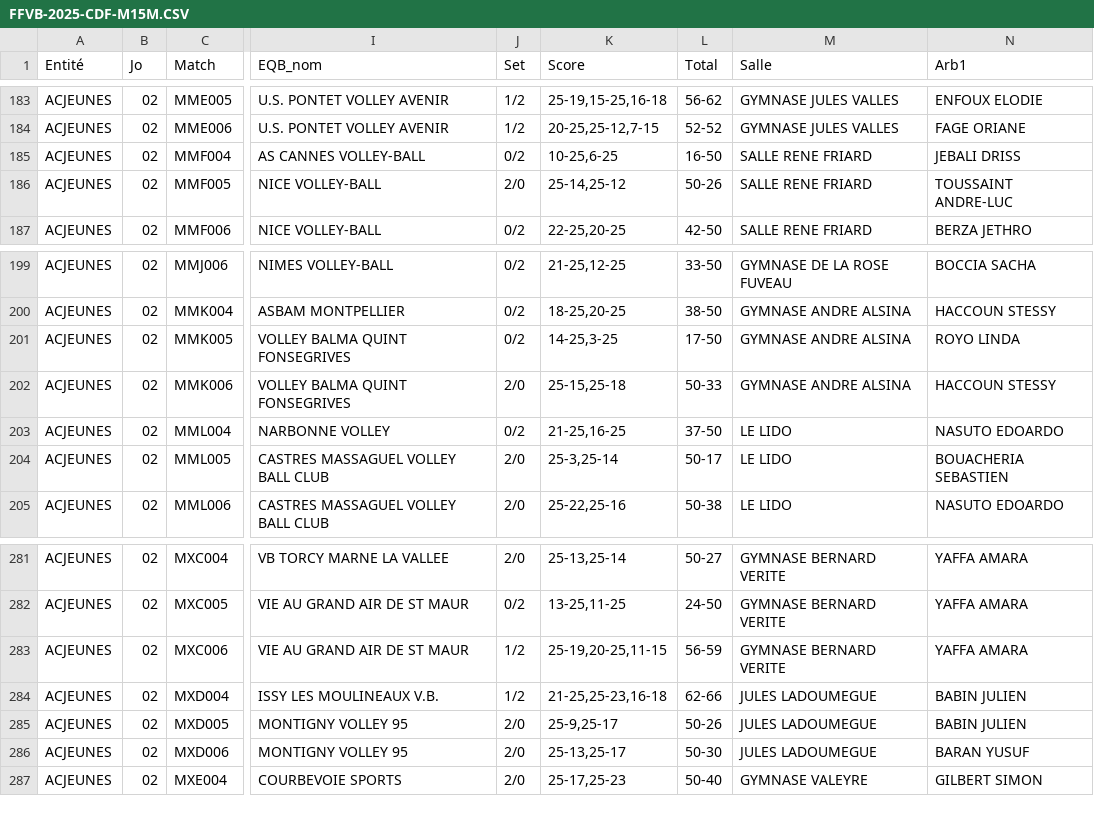
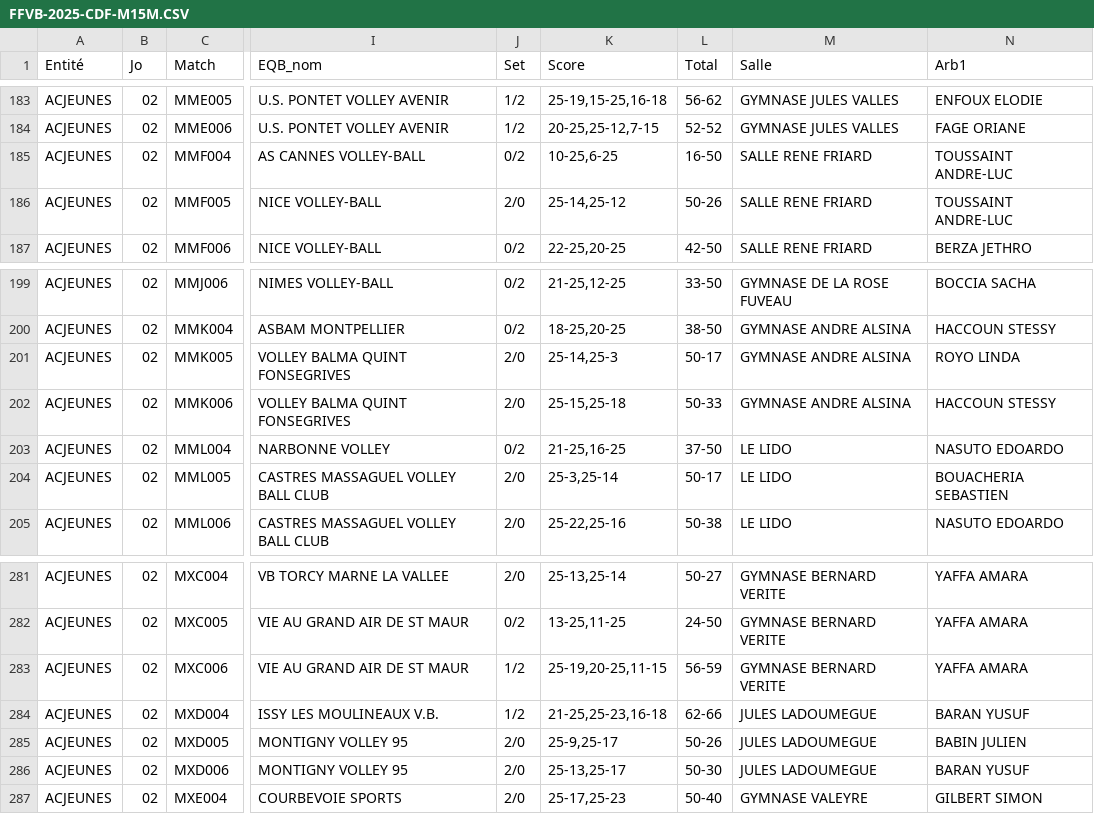
Before and after one commit to gillesdandrea/vb-stats, a CSV file: data/FFVB-2025-CDF-M15M.CSV, drawn as a sheet; only a part is shown, gaps mark what is left out; the diff names each change by its address in the sheet, - before the commit and + after, or states it on an @@ line.

```diff
--- a/data/FFVB-2025-CDF-M15M.CSV
+++ b/data/FFVB-2025-CDF-M15M.CSV
-N185 (Arb1): JEBALI DRISS
+N185 (Arb1): TOUSSAINT ANDRE-LUC
-J201 (Set): 0/2
+J201 (Set): 2/0
-K201 (Score): 14-25,3-25
+K201 (Score): 25-14,25-3
-L201 (Total): 17-50
+L201 (Total): 50-17
-N284 (Arb1): BABIN JULIEN
+N284 (Arb1): BARAN YUSUF
```
Also changed, not shown: data/FFVB-2025-CDF-M13F.CSV, data/FFVB-2025-CDF-M13M.CSV, 5 other files.
